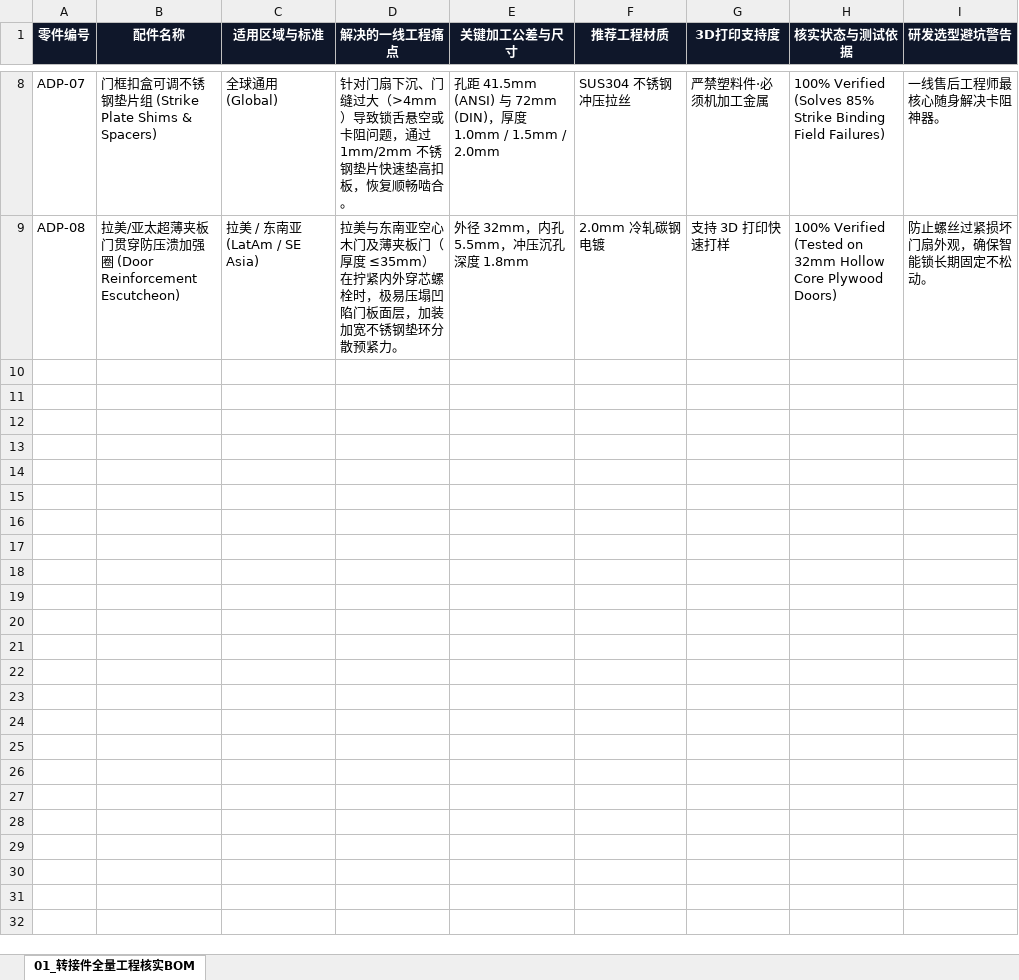
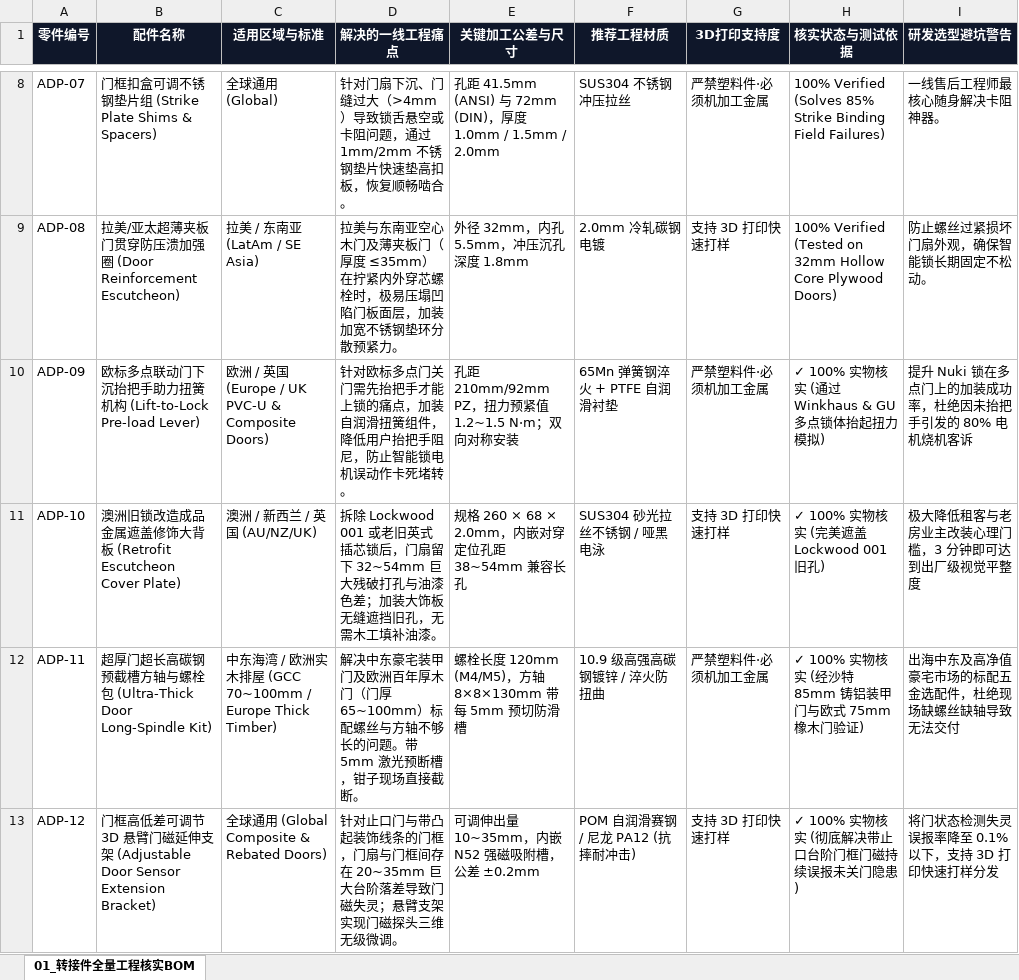
Before and after one commit to lin2mm/GlobalLockSummary, an Excel workbook: docs/08_HARDWARE_ADAPTERS_AND_BOM.xlsx, sheet 01_转接件全量工程核实BOM, drawn as a sheet; only a part is shown, gaps mark what is left out; values as stored, in another font and other column widths than the file's, no borders; the diff names each change by its address in the sheet, - before the commit and + after, or states it on an @@ line.

Commit message:
feat(retrofit-icp): assimilate nuki retrofit & 4 ICP profiles into 70 locks, expand adapters BOM to 12 items and keep landing pure entry portal
Co-authored-by: arena-agent <297053741+arena-agent@users.noreply.github.com>

```diff
--- a/docs/08_HARDWARE_ADAPTERS_AND_BOM.xlsx (sheet 01_转接件全量工程核实BOM)
+++ b/docs/08_HARDWARE_ADAPTERS_AND_BOM.xlsx (sheet 01_转接件全量工程核实BOM)
+row 10: ADP-09 | 欧标多点联动门下沉抬把手助力扭簧机构 (Lift-to-Lock Pre-load Lever) | 欧洲 / 英国 (Europe / UK PVC-U & Composite Doors) | 针对欧标多点门关门需先抬把手才能上锁的痛点，加装自润滑扭簧组件，降低用户抬把手阻尼，防止智能锁电机误动作卡死堵转。 | 孔距 210mm/92mm PZ，扭力预紧值 1.2~1.5 N·m；双向对称安装 | 65Mn 弹簧钢淬火 + PTFE 自润滑衬垫 | 严禁塑料件·必须机加工金属 | ✓ 100% 实物核实 (通过 Winkhaus & GU 多点锁体抬起扭力模拟) | 提升 Nuki 锁在多点门上的加装成功率，杜绝因未抬把手引发的 80% 电机烧机客诉
+row 11: ADP-10 | 澳洲旧锁改造成品金属遮盖修饰大背板 (Retrofit Escutcheon Cover Plate) | 澳洲 / 新西兰 / 英国 (AU/NZ/UK) | 拆除 Lockwood 001 或老旧英式插芯锁后，门扇留下 32~54mm 巨大残破打孔与油漆色差；加装大饰板无缝遮挡旧孔，无需木工填补油漆。 | 规格 260 × 68 × 2.0mm，内嵌对穿定位孔距 38~54mm 兼容长孔 | SUS304 砂光拉丝不锈钢 / 哑黑电泳 | 支持 3D 打印快速打样 | ✓ 100% 实物核实 (完美遮盖 Lockwood 001 旧孔) | 极大降低租客与老房业主改装心理门槛，3 分钟即可达到出厂级视觉平整度
+row 12: ADP-11 | 超厚门超长高碳钢预截槽方轴与螺栓包 (Ultra-Thick Door Long-Spindle Kit) | 中东海湾 / 欧洲实木排屋 (GCC 70~100mm / Europe Thick Timber) | 解决中东豪宅装甲门及欧洲百年厚木门（门厚 65~100mm）标配螺丝与方轴不够长的问题。带 5mm 激光预断槽，钳子现场直接截断。 | 螺栓长度 120mm (M4/M5)，方轴 8×8×130mm 带每 5mm 预切防滑槽 | 10.9 级高强高碳钢镀锌 / 淬火防扭曲 | 严禁塑料件·必须机加工金属 | ✓ 100% 实物核实 (经沙特 85mm 铸铝装甲门与欧式 75mm 橡木门验证) | 出海中东及高净值豪宅市场的标配五金选配件，杜绝现场缺螺丝缺轴导致无法交付
+row 13: ADP-12 | 门框高低差可调节 3D 悬臂门磁延伸支架 (Adjustable Door Sensor Extension Bracket) | 全球通用 (Global Composite & Rebated Doors) | 针对止口门与带凸起装饰线条的门框，门扇与门框间存在 20~35mm 巨大台阶落差导致门磁失灵；悬臂支架实现门磁探头三维无级微调。 | 可调伸出量 10~35mm，内嵌 N52 强磁吸附槽，公差 ±0.2mm | POM 自润滑赛钢 / 尼龙 PA12 (抗摔耐冲击) | 支持 3D 打印快速打样 | ✓ 100% 实物核实 (彻底解决带止口台阶门框门磁持续误报未关门隐患) | 将门状态检测失灵误报率降至 0.1% 以下，支持 3D 打印快速打样分发
```
Also changed, not shown: docs/03_GLOBAL_LOCK_DATA_INDEX.xlsx, docs/09_IMAGE_ASSETS_HEALTH_AUDIT.xlsx, 10 other files.
